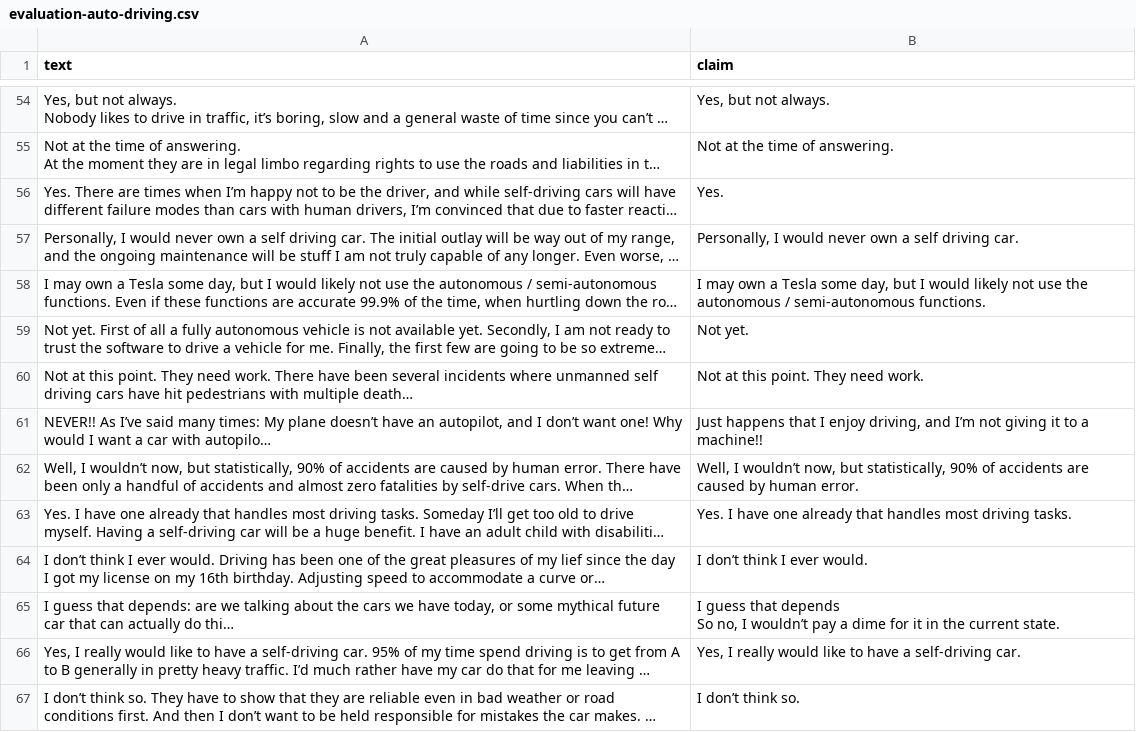
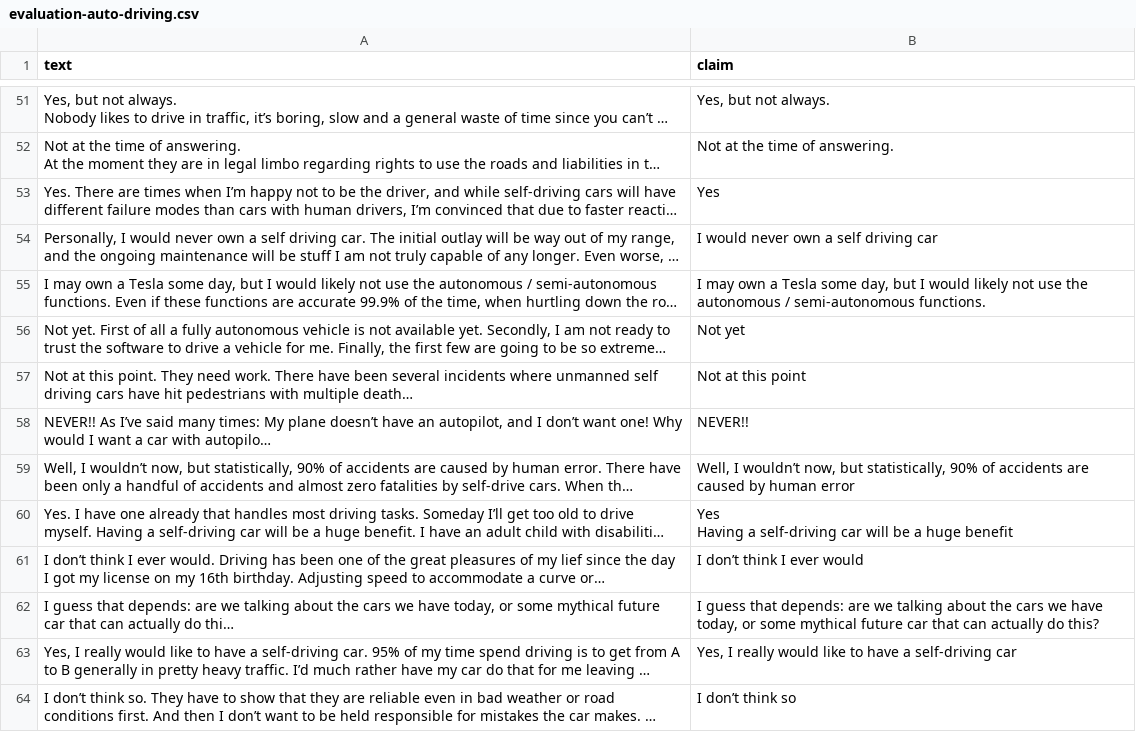
Before and after one commit to Dingdong-LIU/Model_Training, a CSV file: data/claims/evaluation-auto-driving.csv, drawn as a sheet; only a part is shown, gaps mark what is left out; long unchanged cells end in …; addresses are those after the commit; ↵ is a line break in a cell; the diff covers the shown part only; the diff names each change by its address in the sheet, - before the commit and + after, or states it on an @@ line.

```diff
--- a/data/claims/evaluation-auto-driving.csv
+++ b/data/claims/evaluation-auto-driving.csv
-B53 (claim): Yes.
+B53 (claim): Yes
-B54 (claim): Personally, I would never own a self driving car.
+B54 (claim): I would never own a self driving car
-B56 (claim): Not yet.
+B56 (claim): Not yet
-B57 (claim): Not at this point. They need work.
+B57 (claim): Not at this point
-B58 (claim): Just happens that I enjoy driving, and I’m not giving it to a machine!!
+B58 (claim): NEVER!!
-B59 (claim): …by human error.
+B59 (claim): …by human error
-B60 (claim): Yes. I have one already that handles most driving tasks.
+B60 (claim): Yes ↵ Having a self-driving car will be a huge benefit
-B61 (claim): I don’t think I ever would.
+B61 (claim): I don’t think I ever would
-B62 (claim): …guess that depends ↵ So no, I wouldn’t pay a dime for it in the current state.
+B62 (claim): …guess that depends: are we talking about the cars we have today, or some mythical future car that can actually do this?
-B63 (claim): …a self-driving car.
+B63 (claim): …a self-driving car
-B64 (claim): I don’t think so.
+B64 (claim): I don’t think so
```
Also changed, not shown: 1 added row, 4 removed rows and 31 edited cells elsewhere in this file, data/claims/evaluation-bitcoin-invest.csv, data/premises/evaluation-bitcoin-invest.csv, 7 other files.
